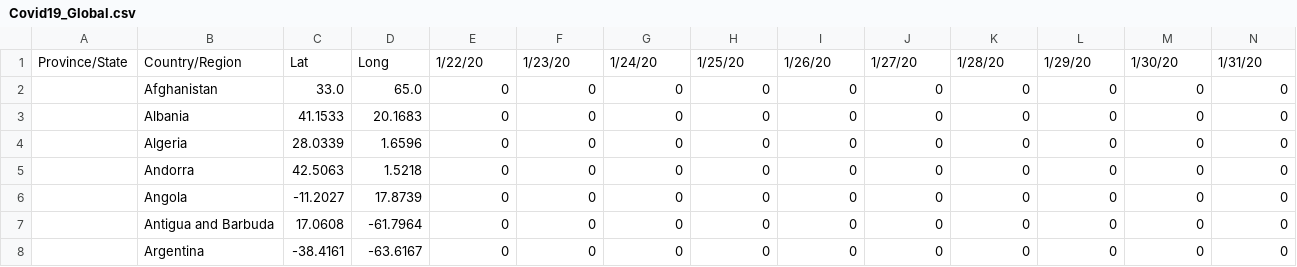
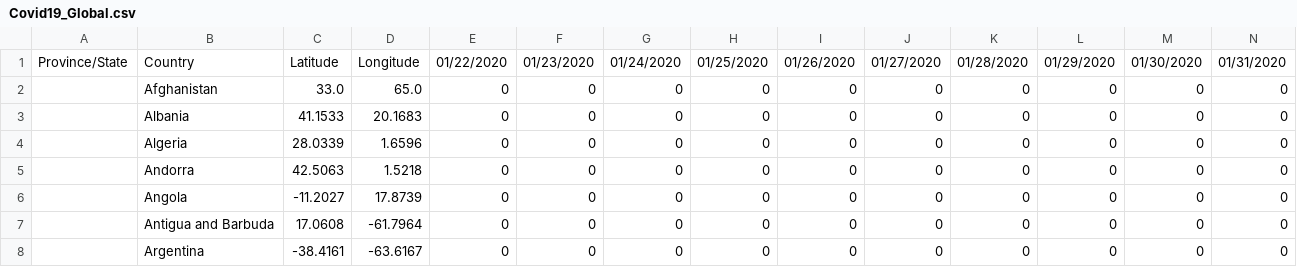
Before and after one commit to Latha-G/Covid-19-Trends, a CSV file: Resources/Covid19_Global.csv, drawn as a sheet; only a part is shown; removed rows and columns are numbered as before the commit, all else as after; rows hold the shown columns only; the diff names each change by its address in the sheet, - before the commit and + after, or states it on an @@ line.

```diff
--- a/Resources/Covid19_Global.csv
+++ b/Resources/Covid19_Global.csv
-row 1: Province/State | Country/Region | Lat | Long | 1/22/20 | 1/23/20 | 1/24/20 | 1/25/20 | 1/26/20 | 1/27/20 | 1/28/20 | 1/29/20 | 1/30/20 | 1/31/20
+row 1: Province/State | Country | Latitude | Longitude | 01/22/2020 | 01/23/2020 | 01/24/2020 | 01/25/2020 | 01/26/2020 | 01/27/2020 | 01/28/2020 | 01/29/2020 | 01/30/2020 | 01/31/2020
```
Also changed, not shown: Resources/Population_global_data.csv, 3 other files.
